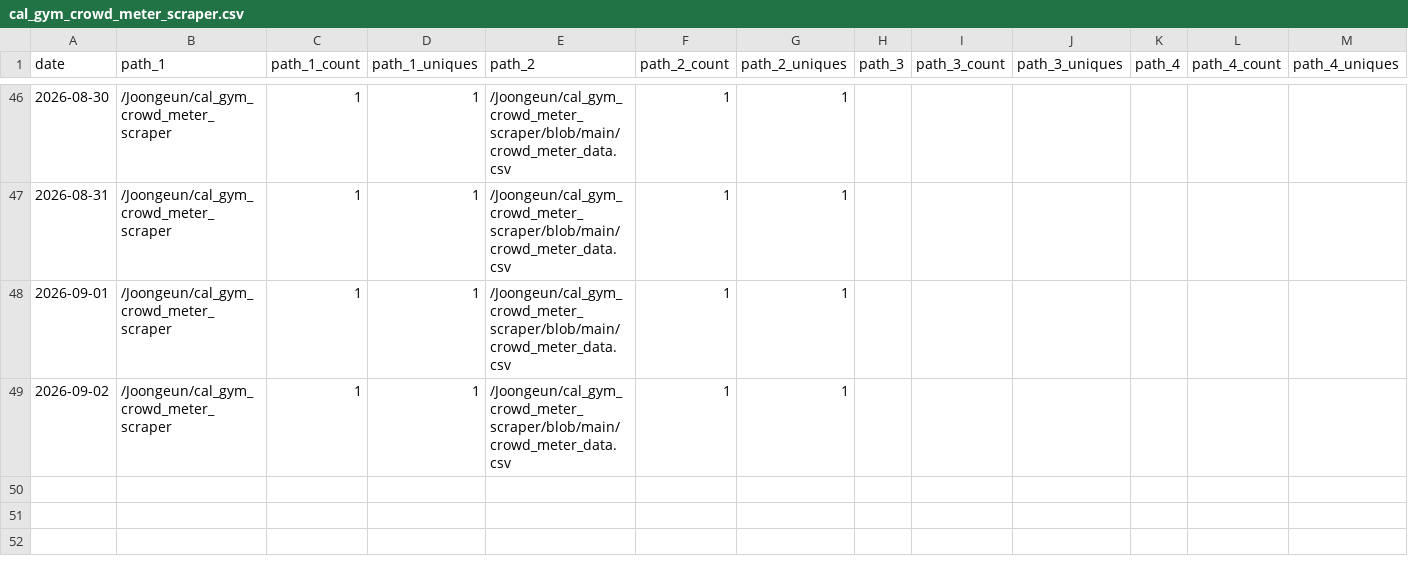
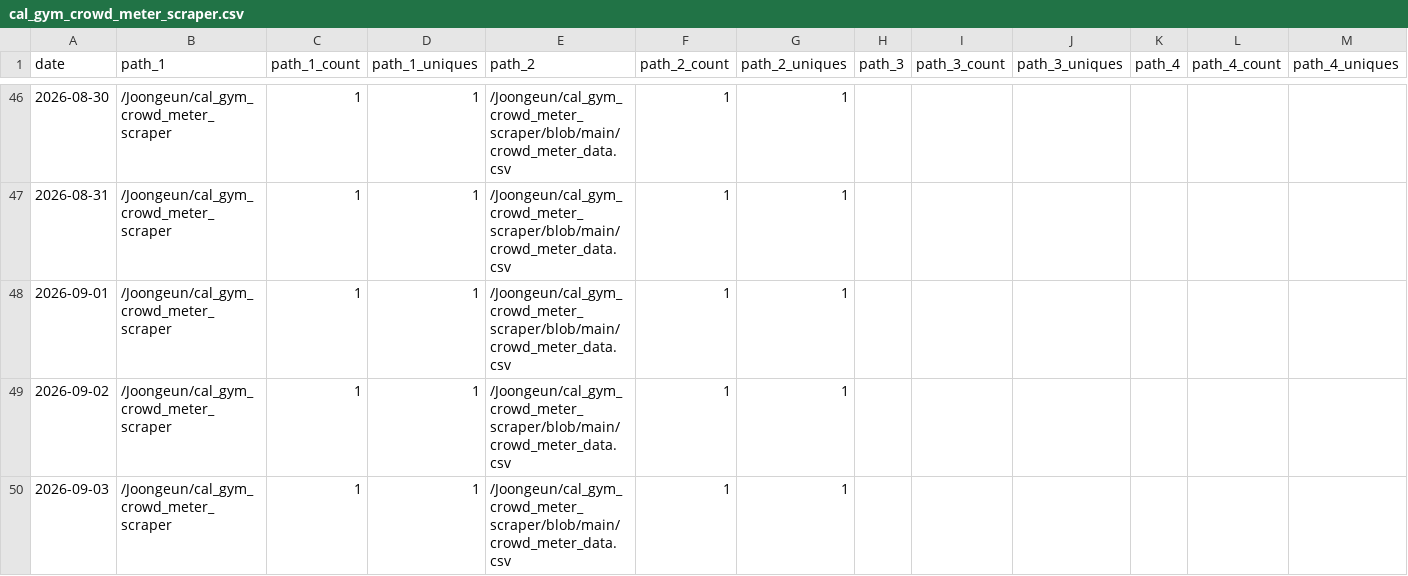
Before and after one commit to Joongeun/Joon_Project_Stats, a CSV file: data/github_paths/cal_gym_crowd_meter_scraper.csv, drawn as a sheet; only a part is shown, gaps mark what is left out; rows hold the shown columns only; the diff names each change by its address in the sheet, - before the commit and + after, or states it on an @@ line.

Commit message:
data update

```diff
--- a/data/github_paths/cal_gym_crowd_meter_scraper.csv
+++ b/data/github_paths/cal_gym_crowd_meter_scraper.csv
+row 50: 2026-09-03 | /Joongeun/cal_gym_crowd_meter_scraper | 1 | 1 | /Joongeun/cal_gym_crowd_meter_scraper/blob/main/crowd_meter_data.csv | 1 | 1
```
Also changed, not shown: data/github_referrers/cal_gym_crowd_meter_scraper.csv, 2 other files.
